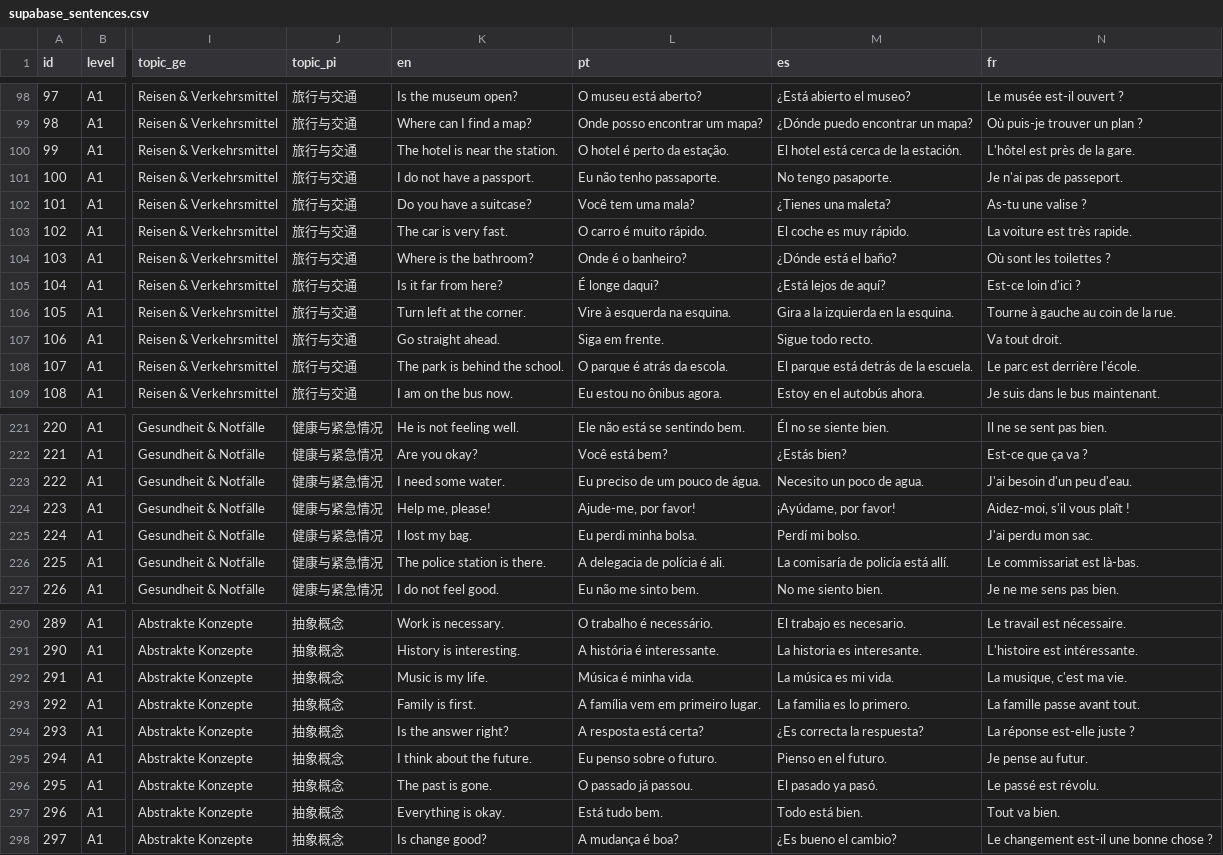
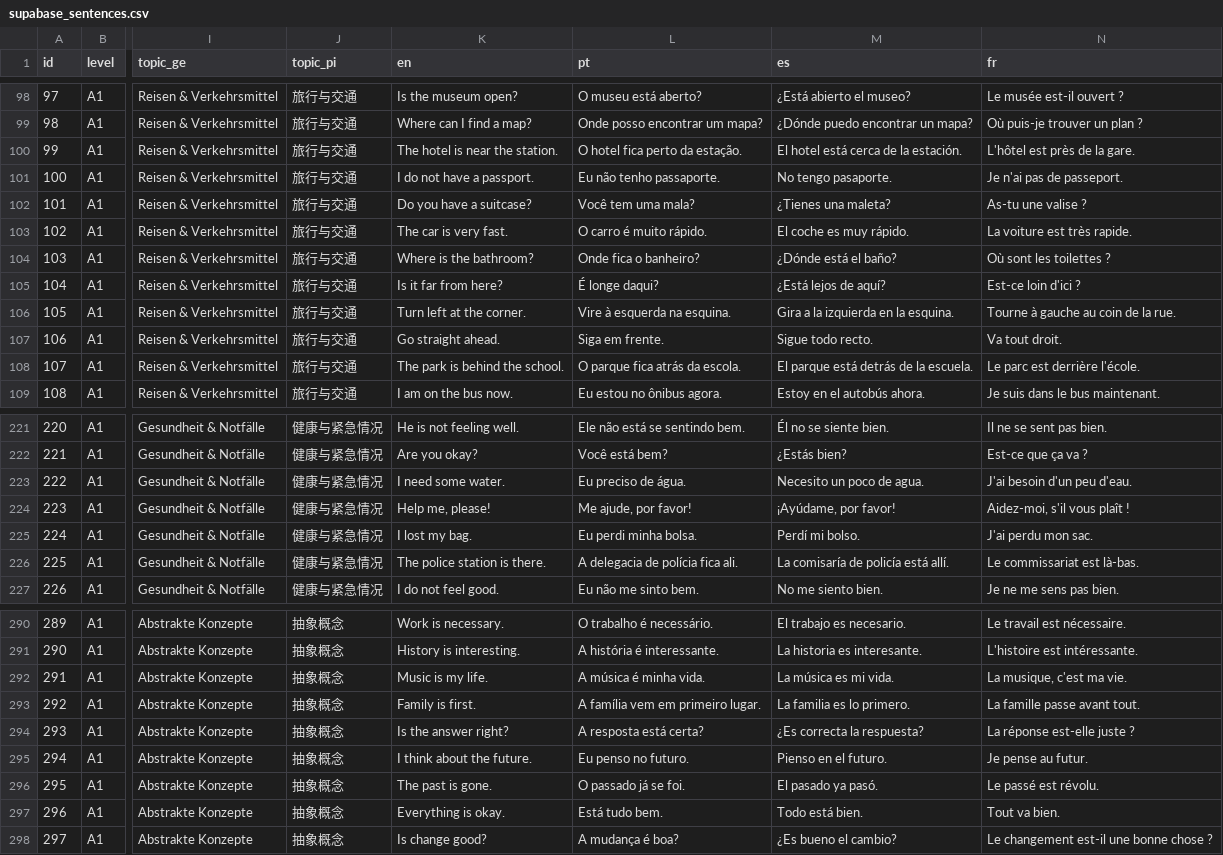
Before and after one commit to lessandrobull/Dingli, a CSV file: supabase_sentences.csv, drawn as a sheet; only a part is shown, gaps mark what is left out; the diff covers the shown part only; the diff names each change by its address in the sheet, - before the commit and + after, or states it on an @@ line.

```diff
--- a/supabase_sentences.csv
+++ b/supabase_sentences.csv
-L100 (pt): O hotel é perto da estação.
+L100 (pt): O hotel fica perto da estação.
-L104 (pt): Onde é o banheiro?
+L104 (pt): Onde fica o banheiro?
-L108 (pt): O parque é atrás da escola.
+L108 (pt): O parque fica atrás da escola.
-L223 (pt): Eu preciso de um pouco de água.
+L223 (pt): Eu preciso de água.
-L224 (pt): Ajude-me, por favor!
+L224 (pt): Me ajude, por favor!
-L226 (pt): A delegacia de polícia é ali.
+L226 (pt): A delegacia de polícia fica ali.
-L292 (pt): Música é minha vida.
+L292 (pt): A música é minha vida.
-L295 (pt): Eu penso sobre o futuro.
+L295 (pt): Eu penso no futuro.
-L296 (pt): O passado já passou.
+L296 (pt): O passado já se foi.
```
Also changed, not shown: 47 edited cells elsewhere in this file, 5 other files.
